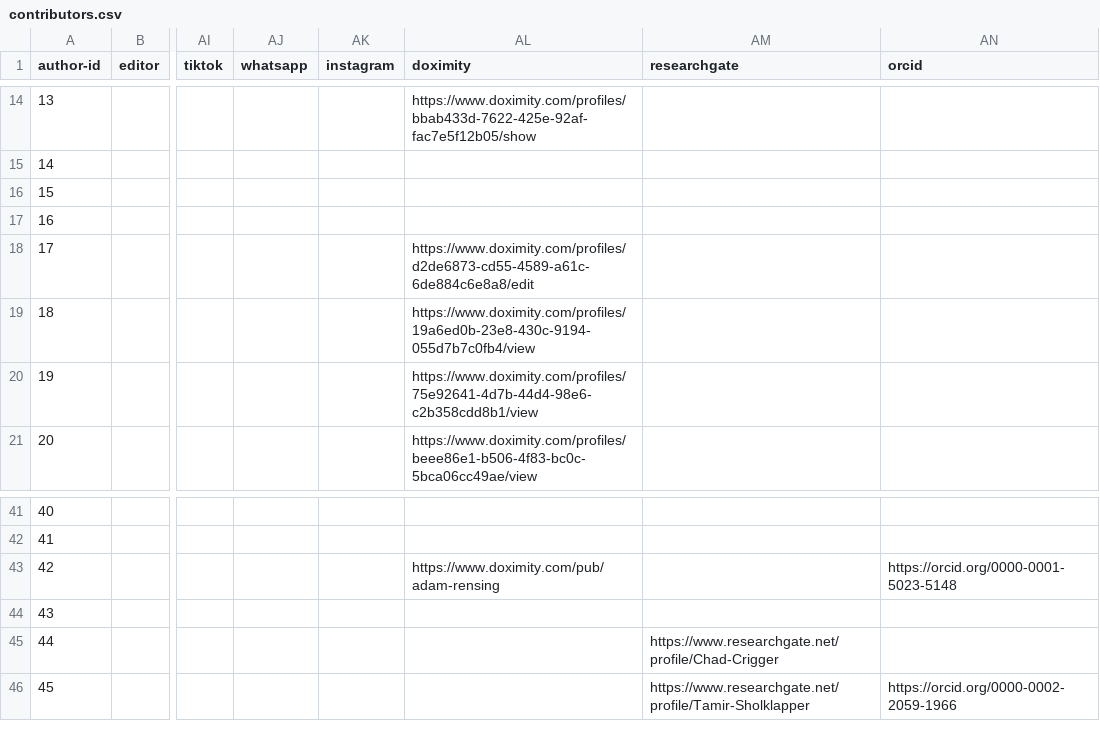
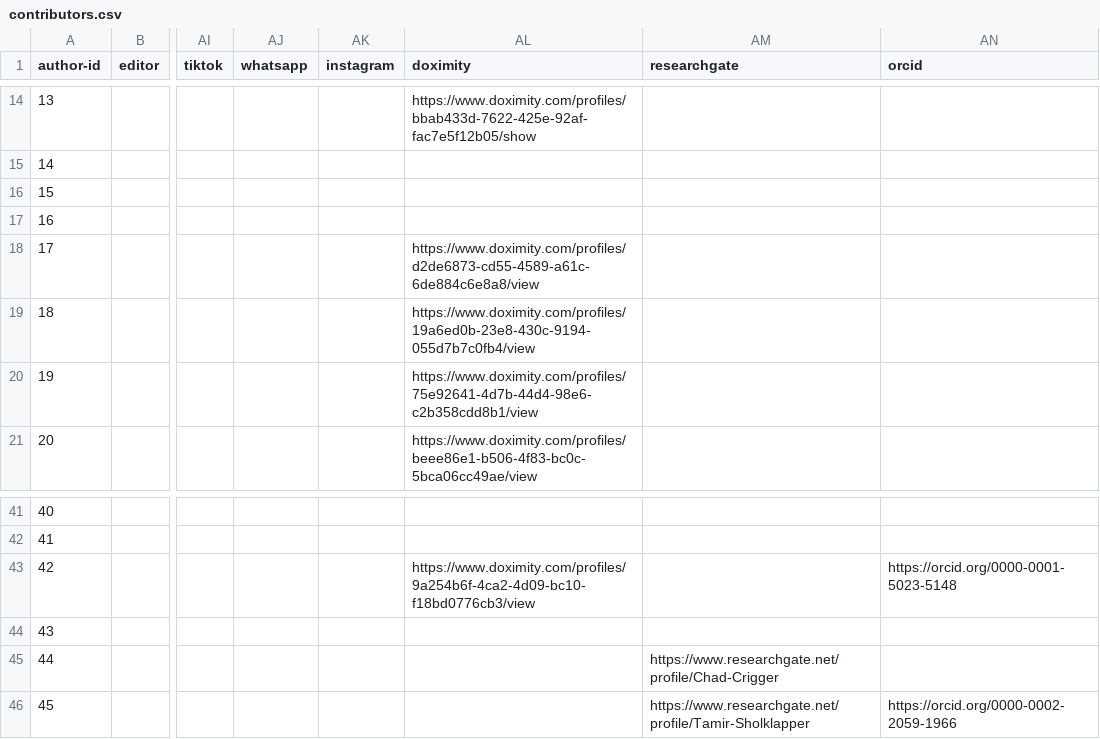
Before and after one commit to kylerove/pediatricurologybook, a CSV file: _data/contributors.csv, drawn as a sheet; only a part is shown, gaps mark what is left out; the diff covers the shown part only; the diff names each change by its address in the sheet, - before the commit and + after, or states it on an @@ line.

```diff
--- a/_data/contributors.csv
+++ b/_data/contributors.csv
-AL18 (doximity): https://www.doximity.com/profiles/d2de6873-cd55-4589-a61c-6de884c6e8a8/edit
+AL18 (doximity): https://www.doximity.com/profiles/d2de6873-cd55-4589-a61c-6de884c6e8a8/view
-AL43 (doximity): https://www.doximity.com/pub/adam-rensing
+AL43 (doximity): https://www.doximity.com/profiles/9a254b6f-4ca2-4d09-bc10-f18bd0776cb3/view
```
Also changed, not shown: 14 edited cells elsewhere in this file.
